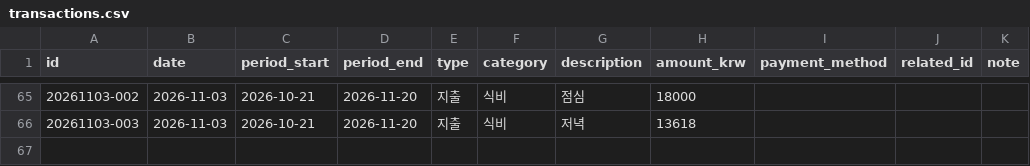
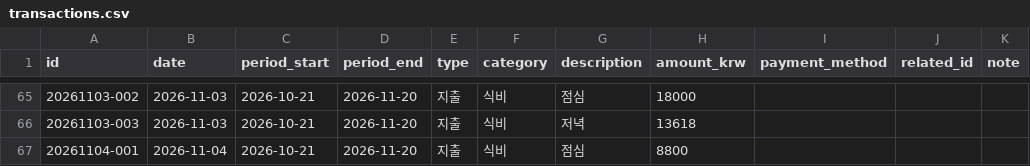
Before and after one commit to jinwook-chang/household-ledger, a CSV file: data/transactions.csv, drawn as a sheet; only a part is shown, gaps mark what is left out.

Commit message:
11월 4일 점심 8800원 기록

```diff
--- a/data/transactions.csv
+++ b/data/transactions.csv
@@ -66 +66,2 @@ id,date,period_start,period_end,type,category,description,amount_krw,payment_met
 20261103-003,2026-11-03,2026-10-21,2026-11-20,지출,식비,저녁,13618,,,
+20261104-001,2026-11-04,2026-10-21,2026-11-20,지출,식비,점심,8800,,,
```
